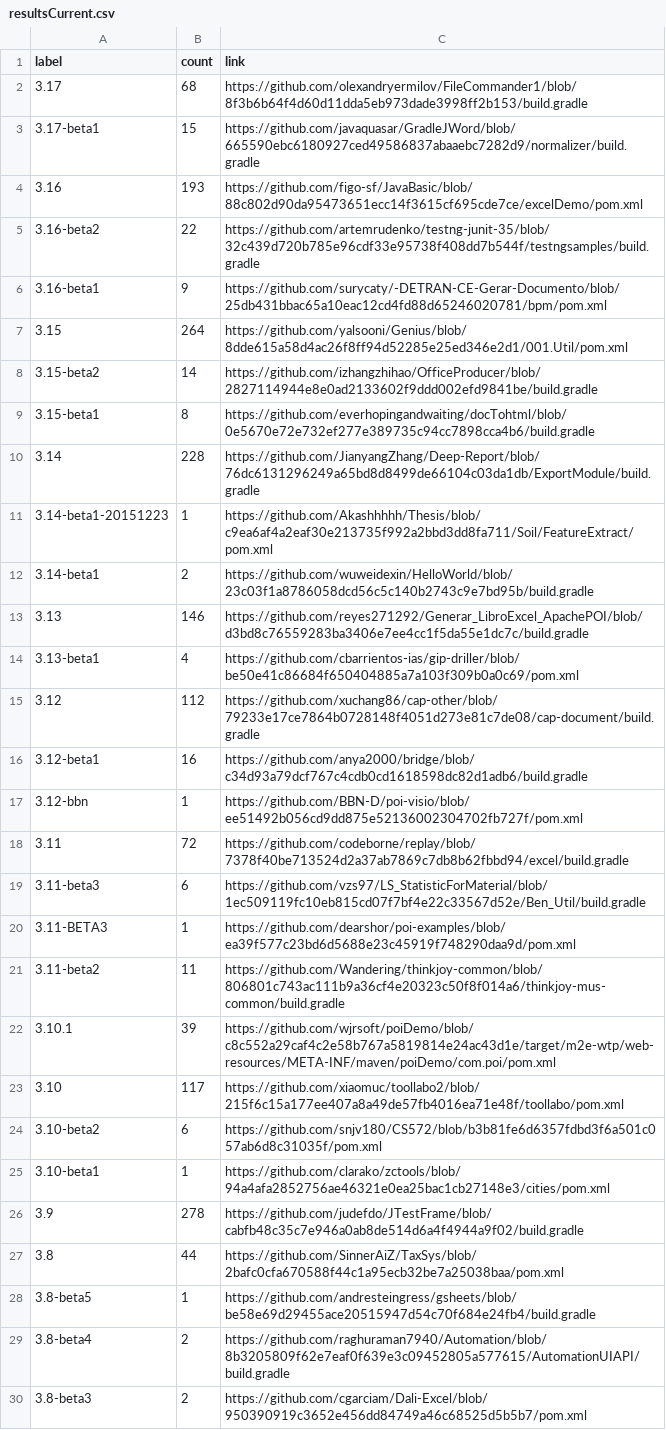
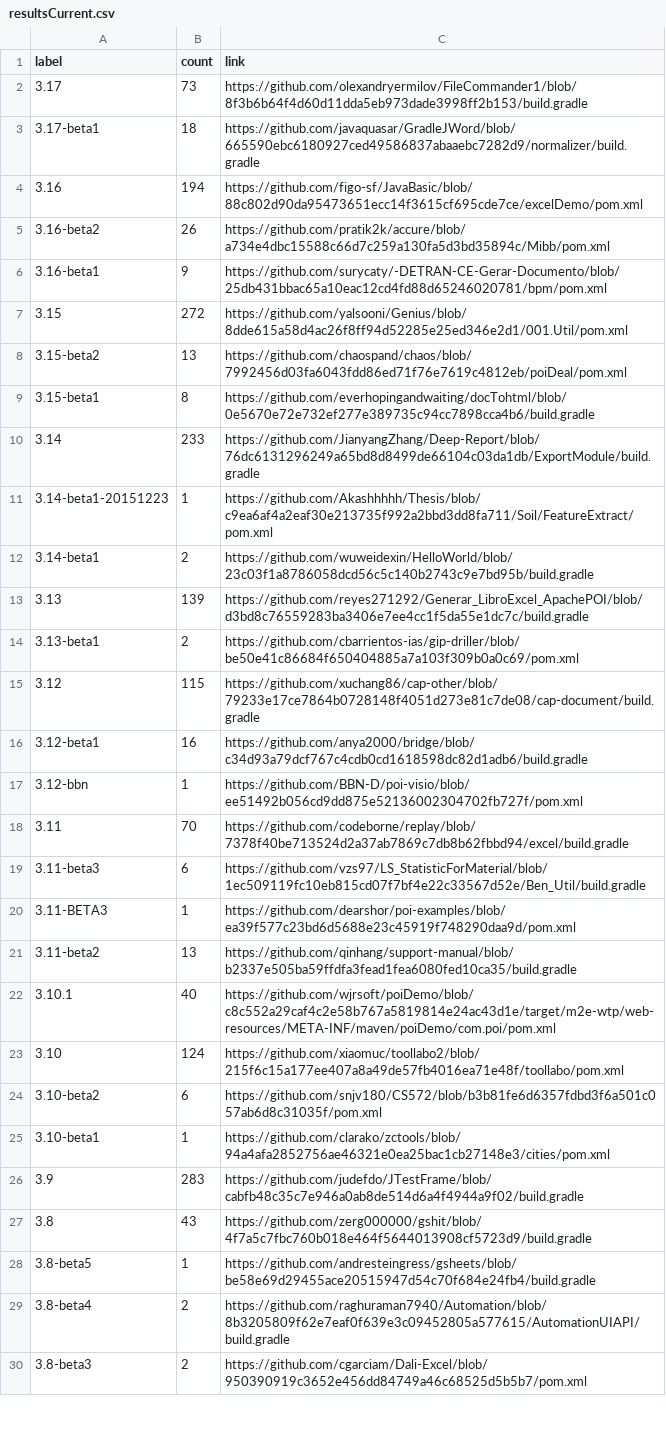
Before and after one commit to centic9/github-version-statistics, a CSV file: docs/resultsCurrent.csv, drawn as a sheet; only a part is shown; the diff covers the shown part only.

```diff
--- a/docs/resultsCurrent.csv
+++ b/docs/resultsCurrent.csv
@@ -1,28 +1,28 @@
 label,count,link
-3.17,68,https://github.com/olexandryermilov/FileCommander1/blob/8f3b6b64f4d60d11dda5eb973dade3998ff2b153/build.gradle
-3.17-beta1,15,https://github.com/javaquasar/GradleJWord/blob/665590ebc6180927ced49586837abaaebc7282d9/normalizer/build.gradle
-3.16,193,https://github.com/figo-sf/JavaBasic/blob/88c802d90da95473651ecc14f3615cf695cde7ce/excelDemo/pom.xml
-3.16-beta2,22,https://github.com/artemrudenko/testng-junit-35/blob/32c439d720b785e96cdf33e95738f408dd7b544f/testngsamples/build.gradle
+3.17,73,https://github.com/olexandryermilov/FileCommander1/blob/8f3b6b64f4d60d11dda5eb973dade3998ff2b153/build.gradle
+3.17-beta1,18,https://github.com/javaquasar/GradleJWord/blob/665590ebc6180927ced49586837abaaebc7282d9/normalizer/build.gradle
+3.16,194,https://github.com/figo-sf/JavaBasic/blob/88c802d90da95473651ecc14f3615cf695cde7ce/excelDemo/pom.xml
+3.16-beta2,26,https://github.com/pratik2k/accure/blob/a734e4dbc15588c66d7c259a130fa5d3bd35894c/Mibb/pom.xml
 3.16-beta1,9,https://github.com/surycaty/-DETRAN-CE-Gerar-Documento/blob/25db431bbac65a10eac12cd4fd88d65246020781/bpm/pom.xml
-3.15,264,https://github.com/yalsooni/Genius/blob/8dde615a58d4ac26f8ff94d52285e25ed346e2d1/001.Util/pom.xml
-3.15-beta2,14,https://github.com/izhangzhihao/OfficeProducer/blob/2827114944e8e0ad2133602f9ddd002efd9841be/build.gradle
+3.15,272,https://github.com/yalsooni/Genius/blob/8dde615a58d4ac26f8ff94d52285e25ed346e2d1/001.Util/pom.xml
+3.15-beta2,13,https://github.com/chaospand/chaos/blob/7992456d03fa6043fdd86ed71f76e7619c4812eb/poiDeal/pom.xml
 3.15-beta1,8,https://github.com/everhopingandwaiting/docTohtml/blob/0e5670e72e732ef277e389735c94cc7898cca4b6/build.gradle
-3.14,228,https://github.com/JianyangZhang/Deep-Report/blob/76dc6131296249a65bd8d8499de66104c03da1db/ExportModule/build.gradle
+3.14,233,https://github.com/JianyangZhang/Deep-Report/blob/76dc6131296249a65bd8d8499de66104c03da1db/ExportModule/build.gradle
 3.14-beta1-20151223,1,https://github.com/Akashhhhh/Thesis/blob/c9ea6af4a2eaf30e213735f992a2bbd3dd8fa711/Soil/FeatureExtract/pom.xml
 3.14-beta1,2,https://github.com/wuweidexin/HelloWorld/blob/23c03f1a8786058dcd56c5c140b2743c9e7bd95b/build.gradle
-3.13,146,https://github.com/reyes271292/Generar_LibroExcel_ApachePOI/blob/d3bd8c76559283ba3406e7ee4cc1f5da55e1dc7c/build.gradle
-3.13-beta1,4,https://github.com/cbarrientos-ias/gip-driller/blob/be50e41c86684f650404885a7a103f309b0a0c69/pom.xml
-3.12,112,https://github.com/xuchang86/cap-other/blob/79233e17ce7864b0728148f4051d273e81c7de08/cap-document/build.gradle
+3.13,139,https://github.com/reyes271292/Generar_LibroExcel_ApachePOI/blob/d3bd8c76559283ba3406e7ee4cc1f5da55e1dc7c/build.gradle
+3.13-beta1,2,https://github.com/cbarrientos-ias/gip-driller/blob/be50e41c86684f650404885a7a103f309b0a0c69/pom.xml
+3.12,115,https://github.com/xuchang86/cap-other/blob/79233e17ce7864b0728148f4051d273e81c7de08/cap-document/build.gradle
 3.12-beta1,16,https://github.com/anya2000/bridge/blob/c34d93a79dcf767c4cdb0cd1618598dc82d1adb6/build.gradle
 3.12-bbn,1,https://github.com/BBN-D/poi-visio/blob/ee51492b056cd9dd875e52136002304702fb727f/pom.xml
-3.11,72,https://github.com/codeborne/replay/blob/7378f40be713524d2a37ab7869c7db8b62fbbd94/excel/build.gradle
+3.11,70,https://github.com/codeborne/replay/blob/7378f40be713524d2a37ab7869c7db8b62fbbd94/excel/build.gradle
 3.11-beta3,6,https://github.com/vzs97/LS_StatisticForMaterial/blob/1ec509119fc10eb815cd07f7bf4e22c33567d52e/Ben_Util/build.gradle
 3.11-BETA3,1,https://github.com/dearshor/poi-examples/blob/ea39f577c23bd6d5688e23c45919f748290daa9d/pom.xml
-3.11-beta2,11,https://github.com/Wandering/thinkjoy-common/blob/806801c743ac111b9a36cf4e20323c50f8f014a6/thinkjoy-mus-common/build.gradle
-3.10.1,39,https://github.com/wjrsoft/poiDemo/blob/c8c552a29caf4c2e58b767a5819814e24ac43d1e/target/m2e-wtp/web-resources/META-INF/maven/poiDemo/com.poi/pom.xml
-3.10,117,https://github.com/xiaomuc/toollabo2/blob/215f6c15a177ee407a8a49de57fb4016ea71e48f/toollabo/pom.xml
+3.11-beta2,13,https://github.com/qinhang/support-manual/blob/b2337e505ba59ffdfa3fead1fea6080fed10ca35/build.gradle
+3.10.1,40,https://github.com/wjrsoft/poiDemo/blob/c8c552a29caf4c2e58b767a5819814e24ac43d1e/target/m2e-wtp/web-resources/META-INF/maven/poiDemo/com.poi/pom.xml
+3.10,124,https://github.com/xiaomuc/toollabo2/blob/215f6c15a177ee407a8a49de57fb4016ea71e48f/toollabo/pom.xml
 3.10-beta2,6,https://github.com/snjv180/CS572/blob/b3b81fe6d6357fdbd3f6a501c057ab6d8c31035f/pom.xml
 3.10-beta1,1,https://github.com/clarako/zctools/blob/94a4afa2852756ae46321e0ea25bac1cb27148e3/cities/pom.xml
-3.9,278,https://github.com/judefdo/JTestFrame/blob/cabfb48c35c7e946a0ab8de514d6a4f4944a9f02/build.gradle
-3.8,44,https://github.com/SinnerAiZ/TaxSys/blob/2bafc0cfa670588f44c1a95ecb32be7a25038baa/pom.xml
+3.9,283,https://github.com/judefdo/JTestFrame/blob/cabfb48c35c7e946a0ab8de514d6a4f4944a9f02/build.gradle
+3.8,43,https://github.com/zerg000000/gshit/blob/4f7a5c7fbc760b018e464f5644013908cf5723d9/build.gradle
 3.8-beta5,1,https://github.com/andresteingress/gsheets/blob/be58e69d29455ace20515947d54c70f684e24fb4/build.gradle
```
Also changed, not shown: 6 edited cells elsewhere in this file, docs/_data/versionChanges.csv, docs/resultsAll.csv, 5 other files.
